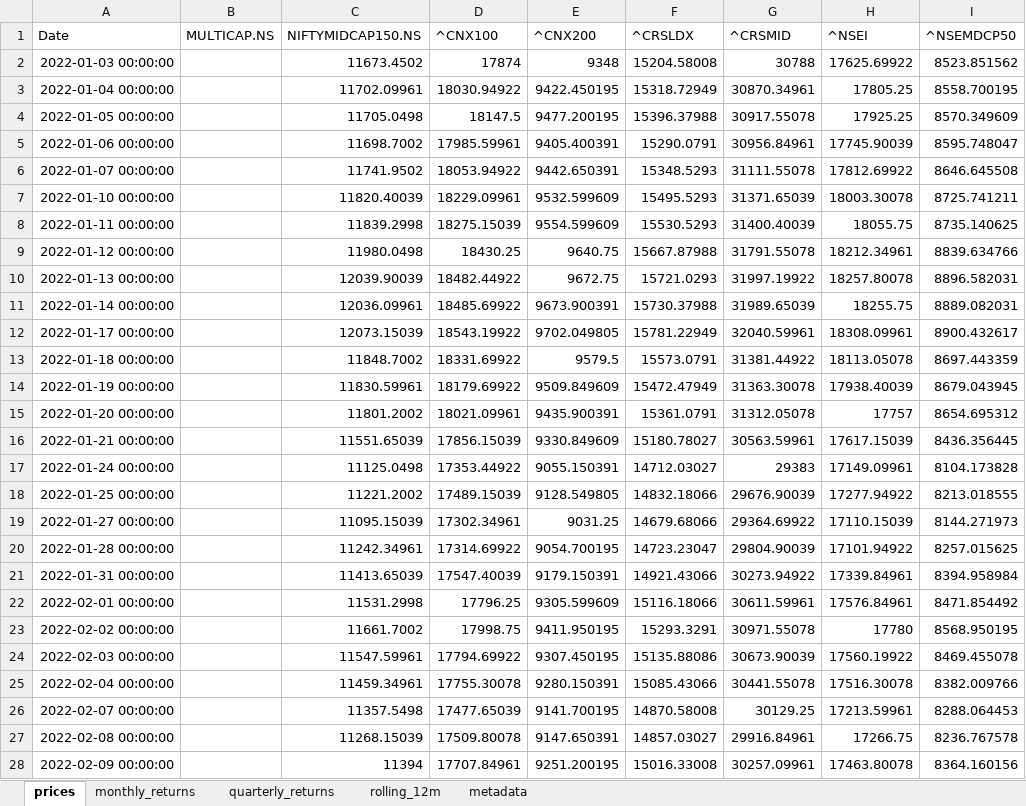
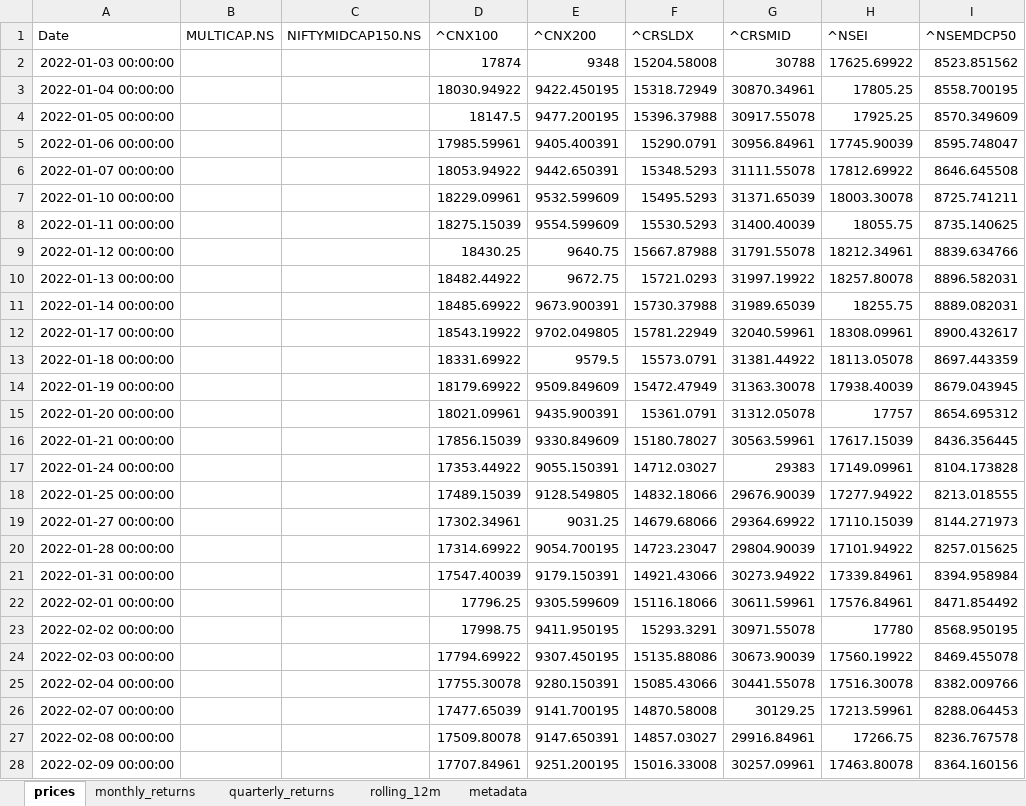
Before and after one commit to rahulshirke7951/stock-sector-dashboard, an Excel workbook: dashboards/NSE Indices.xlsx, sheet prices, drawn as a sheet; only a part is shown; values as stored, in another font and other column widths than the file's, no borders; the diff covers the shown part only; the diff names each change by its address in the sheet, - before the commit and + after, or states it on an @@ line.

```diff
--- a/dashboards/NSE Indices.xlsx (sheet prices)
+++ b/dashboards/NSE Indices.xlsx (sheet prices)
-C2 (NIFTYMIDCAP150.NS): 11673.4502
+C2 (NIFTYMIDCAP150.NS): (empty)
-C3 (NIFTYMIDCAP150.NS): 11702.09961
+C3 (NIFTYMIDCAP150.NS): (empty)
-C4 (NIFTYMIDCAP150.NS): 11705.0498
+C4 (NIFTYMIDCAP150.NS): (empty)
-C5 (NIFTYMIDCAP150.NS): 11698.7002
+C5 (NIFTYMIDCAP150.NS): (empty)
-C6 (NIFTYMIDCAP150.NS): 11741.9502
+C6 (NIFTYMIDCAP150.NS): (empty)
-C7 (NIFTYMIDCAP150.NS): 11820.40039
+C7 (NIFTYMIDCAP150.NS): (empty)
-C8 (NIFTYMIDCAP150.NS): 11839.2998
+C8 (NIFTYMIDCAP150.NS): (empty)
-C9 (NIFTYMIDCAP150.NS): 11980.0498
+C9 (NIFTYMIDCAP150.NS): (empty)
-C10 (NIFTYMIDCAP150.NS): 12039.90039
+C10 (NIFTYMIDCAP150.NS): (empty)
-C11 (NIFTYMIDCAP150.NS): 12036.09961
+C11 (NIFTYMIDCAP150.NS): (empty)
-C12 (NIFTYMIDCAP150.NS): 12073.15039
+C12 (NIFTYMIDCAP150.NS): (empty)
-C13 (NIFTYMIDCAP150.NS): 11848.7002
+C13 (NIFTYMIDCAP150.NS): (empty)
-C14 (NIFTYMIDCAP150.NS): 11830.59961
+C14 (NIFTYMIDCAP150.NS): (empty)
-C15 (NIFTYMIDCAP150.NS): 11801.2002
+C15 (NIFTYMIDCAP150.NS): (empty)
-C16 (NIFTYMIDCAP150.NS): 11551.65039
+C16 (NIFTYMIDCAP150.NS): (empty)
-C17 (NIFTYMIDCAP150.NS): 11125.0498
+C17 (NIFTYMIDCAP150.NS): (empty)
-C18 (NIFTYMIDCAP150.NS): 11221.2002
+C18 (NIFTYMIDCAP150.NS): (empty)
-C19 (NIFTYMIDCAP150.NS): 11095.15039
+C19 (NIFTYMIDCAP150.NS): (empty)
-C20 (NIFTYMIDCAP150.NS): 11242.34961
+C20 (NIFTYMIDCAP150.NS): (empty)
-C21 (NIFTYMIDCAP150.NS): 11413.65039
+C21 (NIFTYMIDCAP150.NS): (empty)
-C22 (NIFTYMIDCAP150.NS): 11531.2998
+C22 (NIFTYMIDCAP150.NS): (empty)
-C23 (NIFTYMIDCAP150.NS): 11661.7002
+C23 (NIFTYMIDCAP150.NS): (empty)
-C24 (NIFTYMIDCAP150.NS): 11547.59961
+C24 (NIFTYMIDCAP150.NS): (empty)
-C25 (NIFTYMIDCAP150.NS): 11459.34961
+C25 (NIFTYMIDCAP150.NS): (empty)
-C26 (NIFTYMIDCAP150.NS): 11357.5498
+C26 (NIFTYMIDCAP150.NS): (empty)
-C27 (NIFTYMIDCAP150.NS): 11268.15039
+C27 (NIFTYMIDCAP150.NS): (empty)
-C28 (NIFTYMIDCAP150.NS): 11394
+C28 (NIFTYMIDCAP150.NS): (empty)
```
Also changed, not shown: 1130 edited cells elsewhere in this sheet, sheet rolling_12m, sheet monthly_returns, sheet quarterly_returns, dashboards/Automobile.xlsx, dashboards/Energy.xlsx, 8 other files.
